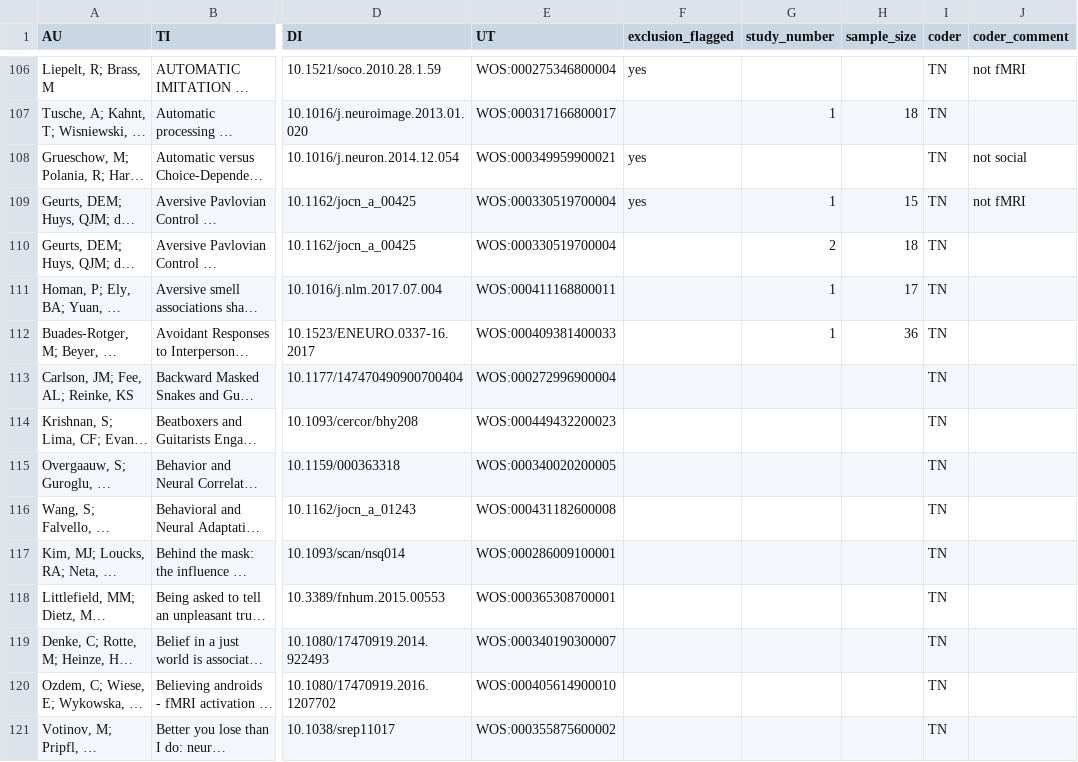
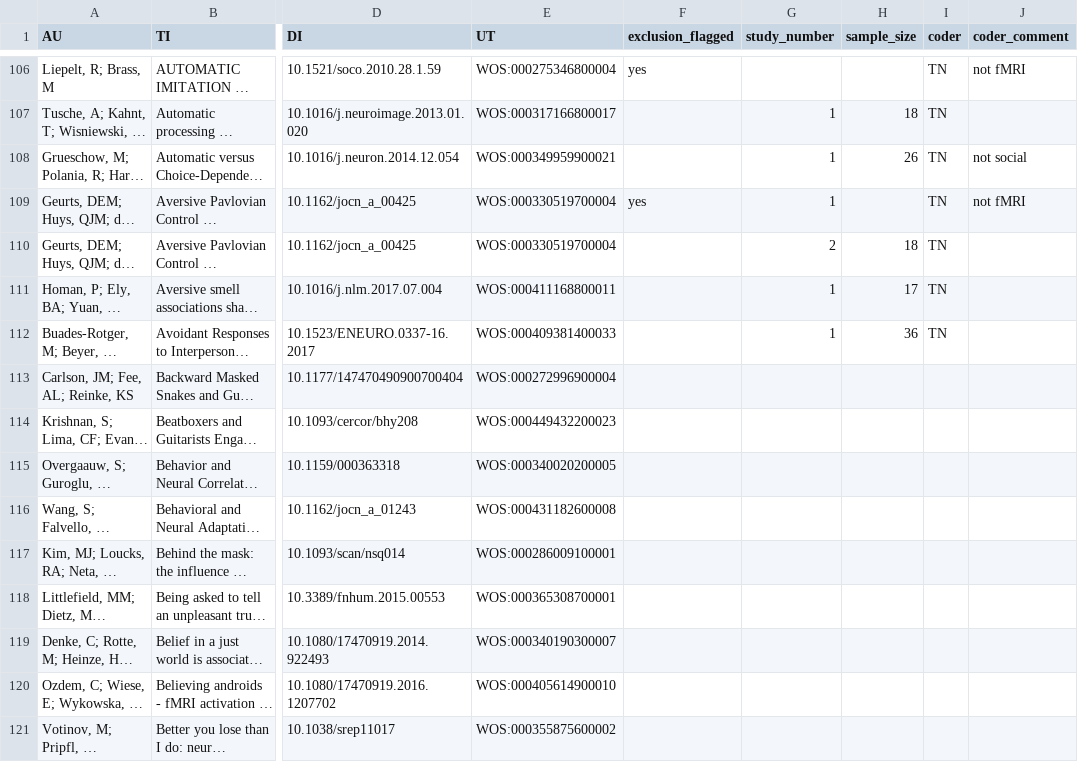
Before and after one commit to pederisager/NeuroRep_RV, a TSV file: raw_data/dataset_A_coded.tsv, drawn as a sheet; only a part is shown, gaps mark what is left out; long unchanged cells end in …; the diff covers the shown part only; the diff names each change by its address in the sheet, - before the commit and + after, or states it on an @@ line.

Commit message:
added some more articles

```diff
--- a/raw_data/dataset_A_coded.tsv
+++ b/raw_data/dataset_A_coded.tsv
-F108 (exclusion_flagged): yes
+F108 (exclusion_flagged): (empty)
-G108 (study_number): (empty)
+G108 (study_number): 1
-H108 (sample_size): (empty)
+H108 (sample_size): 26
-H109 (sample_size): 15
+H109 (sample_size): (empty)
-I113:I121 (coder): TN
+I113:I121 (coder): (empty)
```
Also changed, not shown: 1 added row and 130 edited cells elsewhere in this file.
